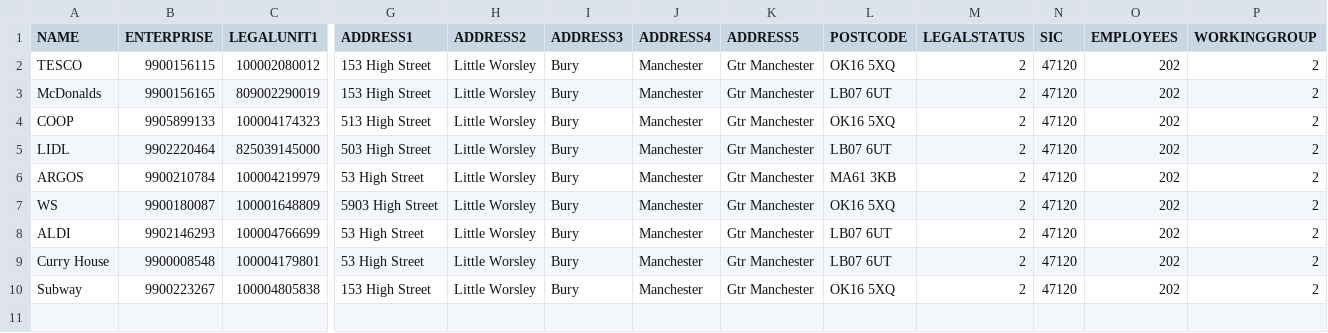
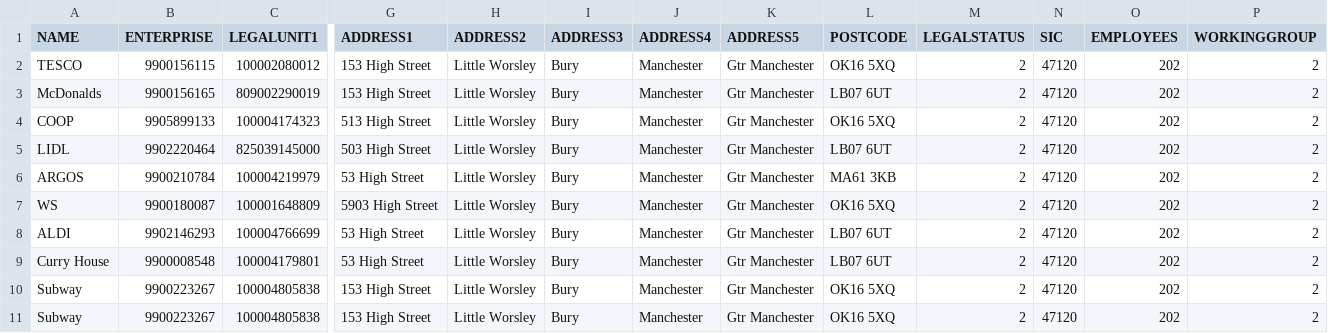
Before and after one commit to ONSdigital/sbr-api, a CSV file: conf/sample/enterprise.csv, drawn as a sheet; only a part is shown, gaps mark what is left out; rows hold the shown columns only; the diff names each change by its address in the sheet, - before the commit and + after, or states it on an @@ line.

Commit message:
Fix v1/search to allow multiple results
- Add duplicate record into enterprise.csv
- Remove .head from Enterprise.scala

```diff
--- a/conf/sample/enterprise.csv
+++ b/conf/sample/enterprise.csv
+row 11: Subway | 9900223267 | 100004805838 | 153 High Street | Little Worsley | Bury | Manchester | Gtr Manchester | OK16 5XQ | 2 | 47120 | 202 | 2
```
Also changed, not shown: 1 other file.
